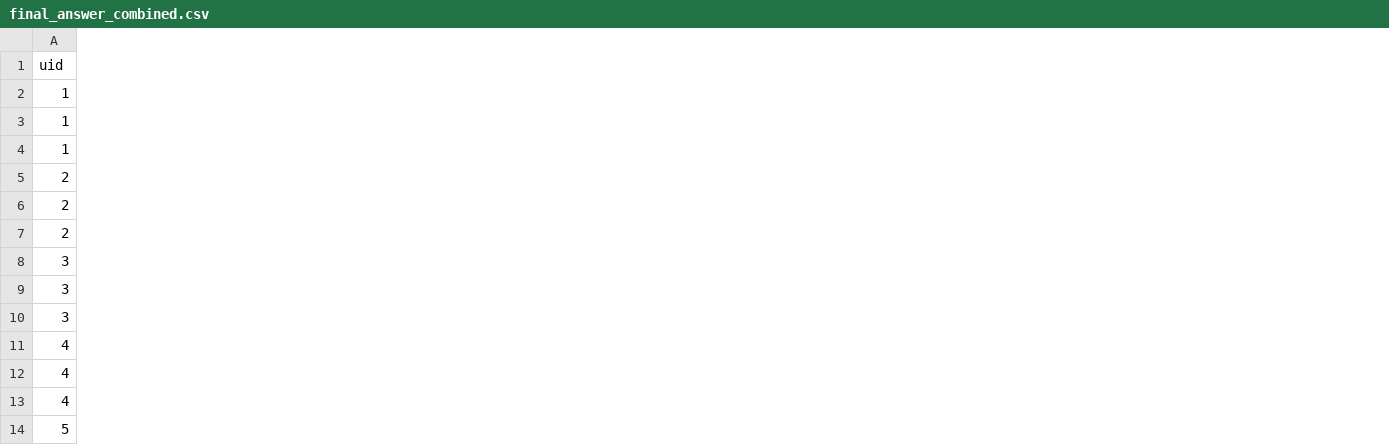
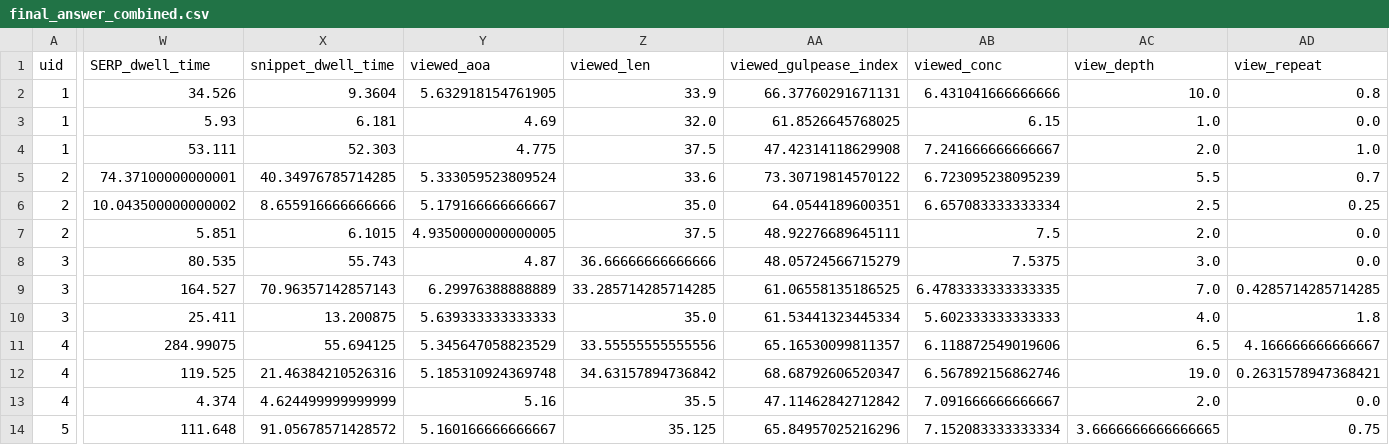
Before and after one commit to SOLandChildren/CHIIR27_LogAnalysis, a CSV file: Data/final_answer_combined.csv, drawn as a sheet; only a part is shown, gaps mark what is left out; the diff covers the shown part only; the diff names each change by its address in the sheet, - before the commit and + after, or states it on an @@ line.

Commit message:
Finalising analysis for RQe

```diff
--- a/Data/final_answer_combined.csv
+++ b/Data/final_answer_combined.csv
+column W (SERP_dwell_time), rows 2-14: 34.526 | 5.93 | 53.111 | 74.37100000000001 | 10.043500000000002 | 5.851 | 80.535 | 164.527 | 25.411 | 284.99075 | 119.525 | 4.374 | 111.648
+column X (snippet_dwell_time), rows 2-14: 9.3604 | 6.181 | 52.303 | 40.34976785714285 | 8.655916666666666 | 6.1015 | 55.743 | 70.96357142857143 | 13.200875 | 55.694125 | 21.46384210526316 | 4.624499999999999 | 91.05678571428572
+column Y (viewed_aoa), rows 2-14: 5.632918154761905 | 4.69 | 4.775 | 5.333059523809524 | 5.179166666666667 | 4.9350000000000005 | 4.87 | 6.29976388888889 | 5.639333333333333 | 5.345647058823529 | 5.185310924369748 | 5.16 | 5.160166666666667
+column Z (viewed_len), rows 2-14: 33.9 | 32.0 | 37.5 | 33.6 | 35.0 | 37.5 | 36.66666666666666 | 33.285714285714285 | 35.0 | 33.55555555555556 | 34.63157894736842 | 35.5 | 35.125
+column AA (viewed_gulpease_index), rows 2-14: 66.37760291671131 | 61.8526645768025 | 47.42314118629908 | 73.30719814570122 | 64.0544189600351 | 48.92276689645111 | 48.05724566715279 | 61.06558135186525 | 61.53441323445334 | 65.16530099811357 | 68.68792606520347 | 47.11462842712842 | 65.84957025216296
+column AB (viewed_conc), rows 2-14: 6.431041666666666 | 6.15 | 7.241666666666667 | 6.723095238095239 | 6.657083333333334 | 7.5 | 7.5375 | 6.4783333333333335 | 5.602333333333333 | 6.118872549019606 | 6.567892156862746 | 7.091666666666667 | 7.152083333333334
+column AC (view_depth), rows 2-14: 10.0 | 1.0 | 2.0 | 5.5 | 2.5 | 2.0 | 3.0 | 7.0 | 4.0 | 6.5 | 19.0 | 2.0 | 3.6666666666666665
+column AD (view_repeat), rows 2-14: 0.8 | 0.0 | 1.0 | 0.7 | 0.25 | 0.0 | 0.0 | 0.4285714285714285 | 1.8 | 4.166666666666667 | 0.2631578947368421 | 0.0 | 0.75
```
Also changed, not shown: 1 added column elsewhere in this file, Data/final_answer_serp.csv, 11 other files.
